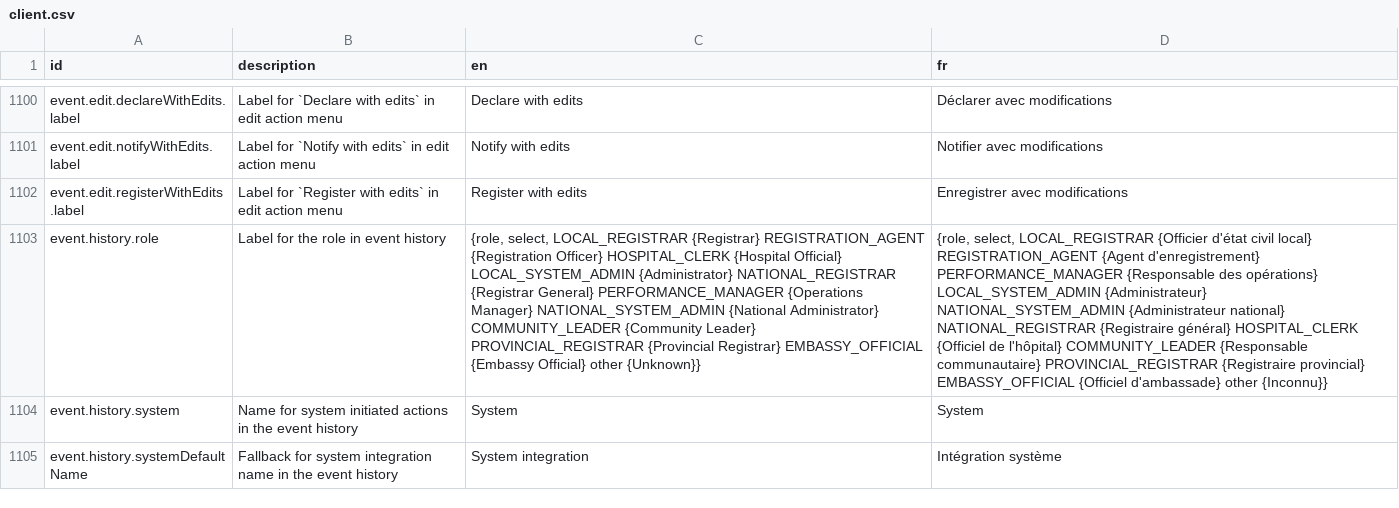
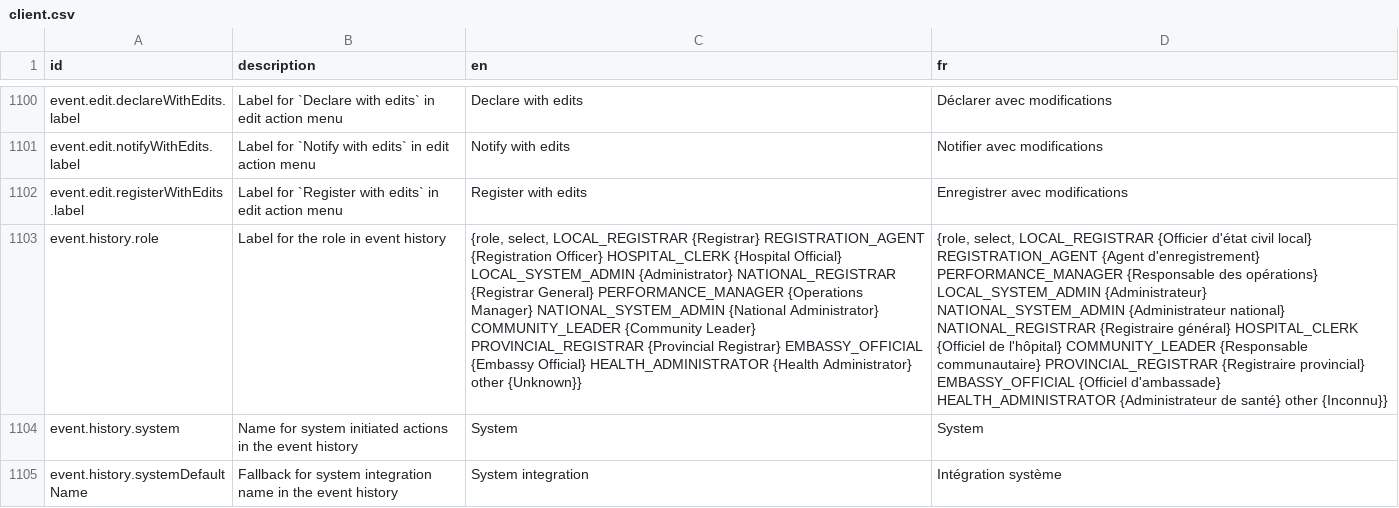
Before and after one commit to opencrvs/opencrvs-countryconfig, a CSV file: src/translations/client.csv, drawn as a sheet; only a part is shown, gaps mark what is left out; the diff names each change by its address in the sheet, - before the commit and + after, or states it on an @@ line.

Commit message:
translation

```diff
--- a/src/translations/client.csv
+++ b/src/translations/client.csv
-C1103 (en): …{Embassy Official} other {Unknown}}
+C1103 (en): …{Embassy Official} HEALTH_ADMINISTRATOR {Health Administrator} other {Unknown}}
-D1103 (fr): …{Officiel d'ambassade} other {Inconnu}}
+D1103 (fr): …{Officiel d'ambassade} HEALTH_ADMINISTRATOR {Administrateur de santé} other {Inconnu}}
```
